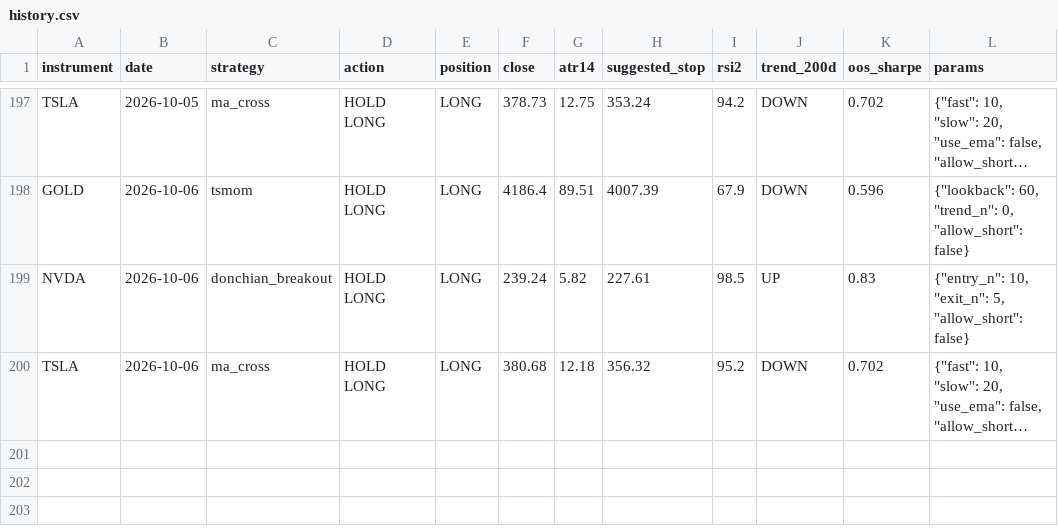
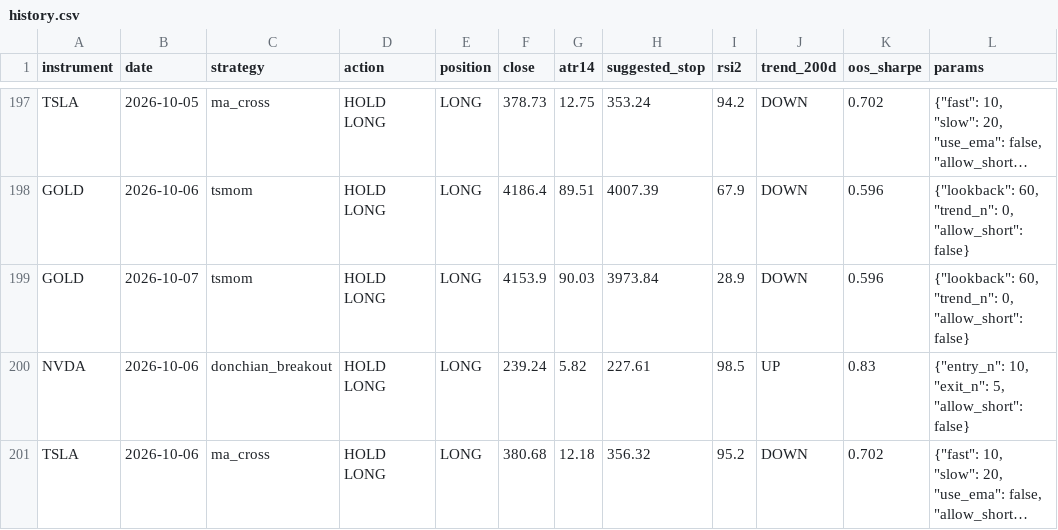
Before and after one commit to LynchDyl/Trading-, a CSV file: signals/history.csv, drawn as a sheet; only a part is shown, gaps mark what is left out; long unchanged cells end in …; the diff names each change by its address in the sheet, - before the commit and + after, or states it on an @@ line.

```diff
--- a/signals/history.csv
+++ b/signals/history.csv
+row 199: GOLD | 2026-10-07 | tsmom | HOLD LONG | LONG | 4153.9 | 90.03 | 3973.84 | 28.9 | DOWN | 0.596 | {"lookback": 60, "trend_n": 0, "allow_short": false}
```
Also changed, not shown: data/BTC.csv, data/DBC.csv, 18 other files.
